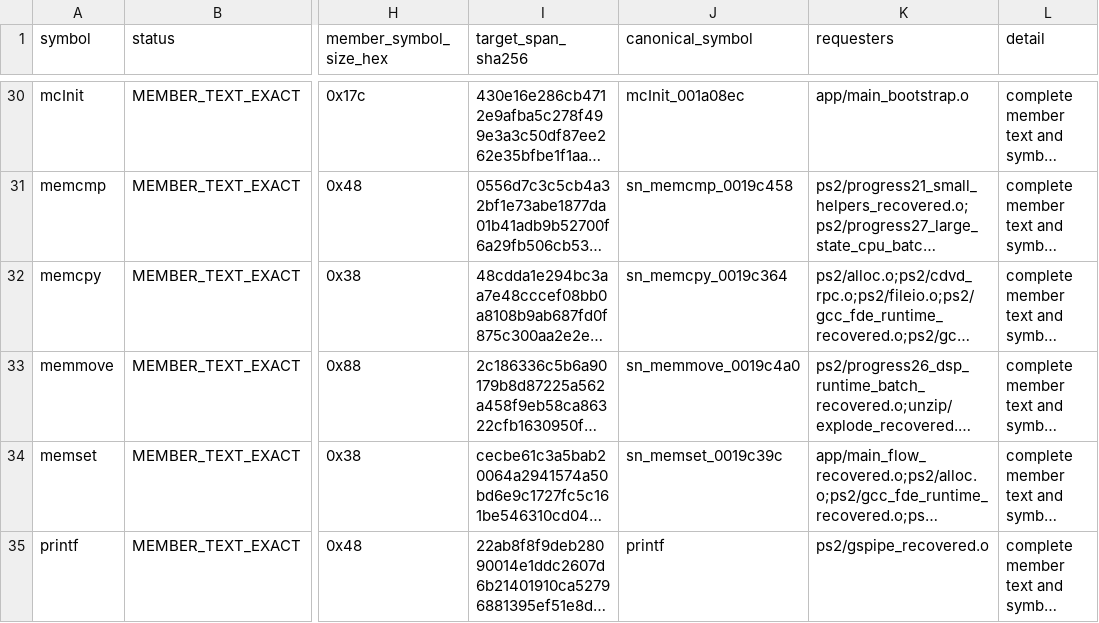
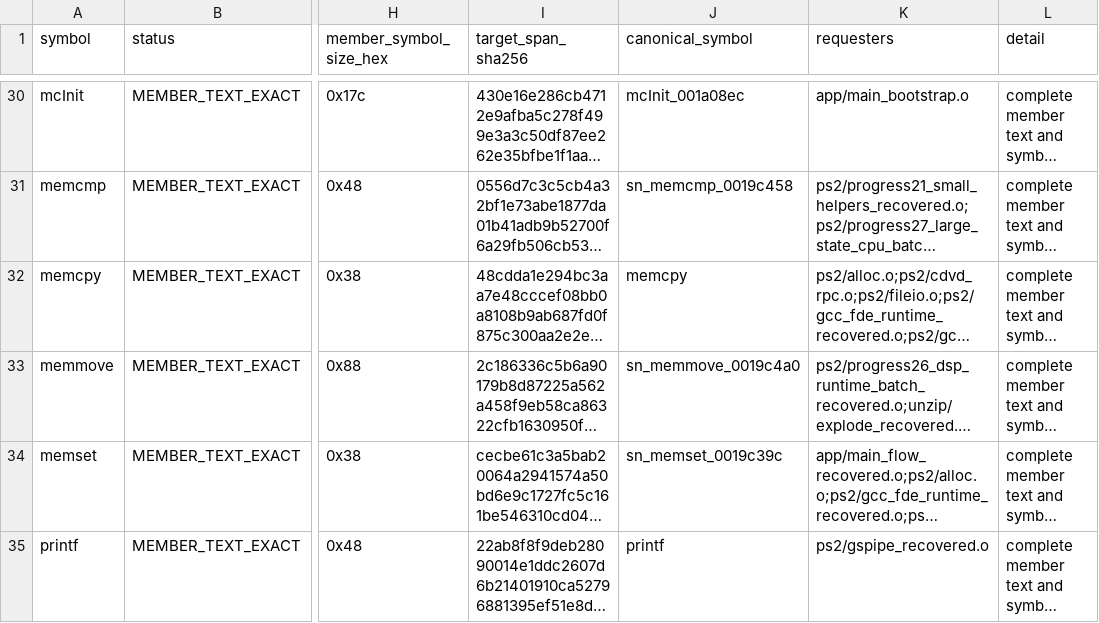
Before and after one commit to ReyFxck/SNESstation-Decomp, a TSV file: analysis/link_identity/runtime_members.tsv, drawn as a sheet; only a part is shown, gaps mark what is left out; long unchanged cells end in …; the diff names each change by its address in the sheet, - before the commit and + after, or states it on an @@ line.

```diff
--- a/analysis/link_identity/runtime_members.tsv
+++ b/analysis/link_identity/runtime_members.tsv
-J32 (canonical_symbol): sn_memcpy_0019c364
+J32 (canonical_symbol): memcpy
```
Also changed, not shown: analysis/source_tree/translation_units.tsv, 12 other files.
